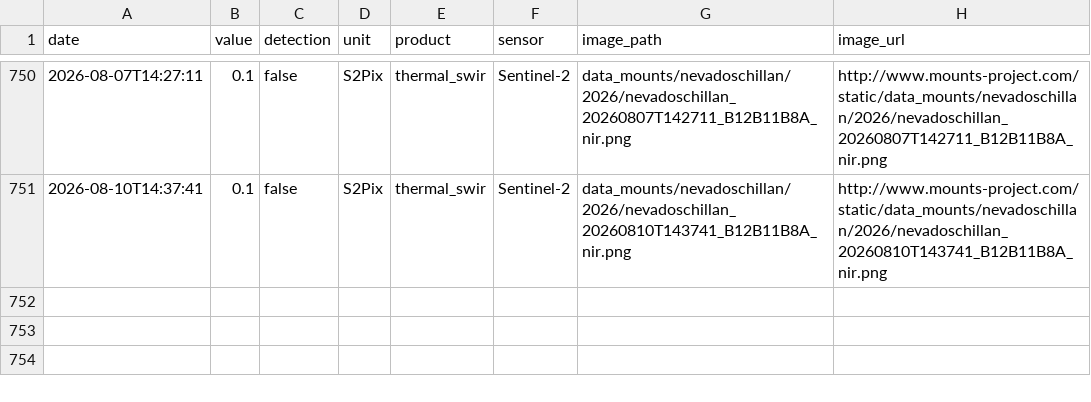
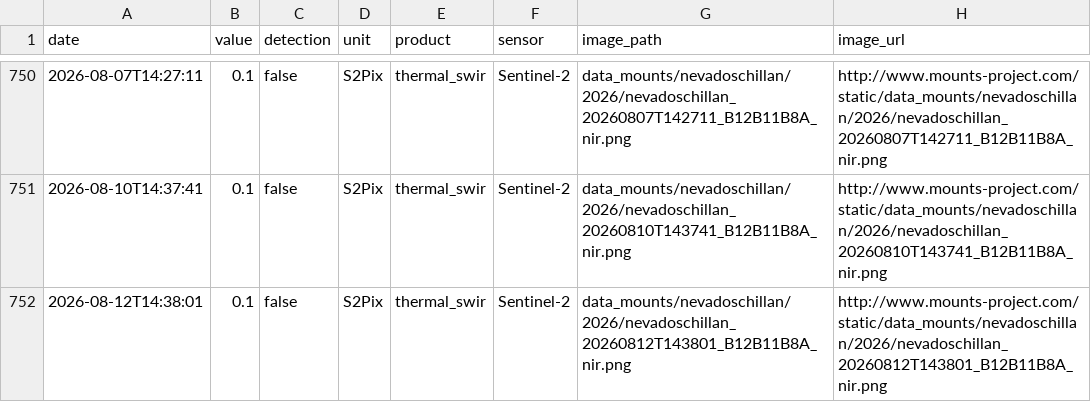
Before and after one commit to MendozaVolcanic/MOUNTS-Chile, a CSV file: csv/nevados-de-chillan_thermal_swir.csv, drawn as a sheet; only a part is shown, gaps mark what is left out; the diff names each change by its address in the sheet, - before the commit and + after, or states it on an @@ line.

```diff
--- a/csv/nevados-de-chillan_thermal_swir.csv
+++ b/csv/nevados-de-chillan_thermal_swir.csv
+row 752: 2026-08-12T14:38:01 | 0.1 | false | S2Pix | thermal_swir | Sentinel-2 | data_mounts/nevadoschillan/2026/nevadoschillan_20260812T143801_B12B11B8A_nir.png | http://www.mounts-project.com/static/data_mounts/nevadoschillan/2026/nevadoschillan_20260812T143801_B12B11B8A_nir.png
```
Also changed, not shown: csv/all_thermal.csv, csv/events.csv, 22 other files.
